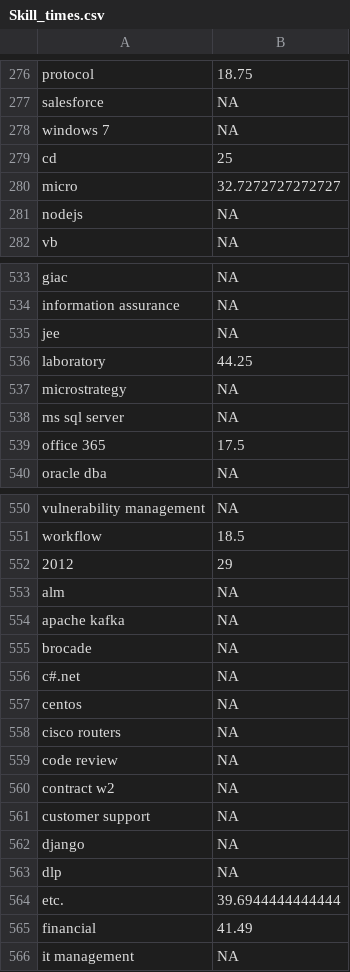
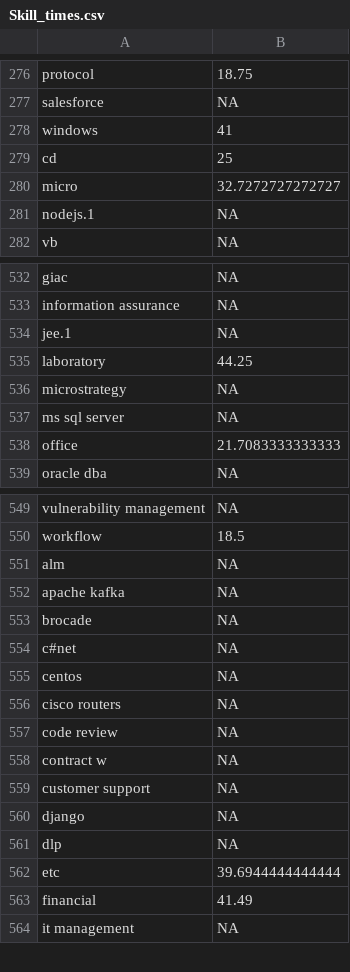
Before and after one commit to Liriax/AI-Talents, a CSV file: Skill_times.csv, drawn as a sheet; only a part is shown, gaps mark what is left out; the diff covers the shown part only.

```diff
--- a/Skill_times.csv
+++ b/Skill_times.csv
@@ -277,6 +277,6 @@
 "salesforce",NA
-"windows 7",NA
+"windows ",41
 "cd",25
 "micro",32.7272727272727
-"nodejs",NA
+"nodejs.1",NA
 "vb",NA
@@ -534,3 +533,3 @@
 "information assurance",NA
-"jee",NA
+"jee.1",NA
 "laboratory",44.25
@@ -538,3 +537,3 @@
 "ms sql server",NA
-"office 365",17.5
+"office ",21.7083333333333
 "oracle dba",NA
@@ -551,3 +550,2 @@
 "workflow",18.5
-"2012",29
 "alm",NA
@@ -555,3 +553,3 @@
 "brocade",NA
-"c#.net",NA
+"c#net",NA
 "centos",NA
@@ -559,3 +557,3 @@
 "code review",NA
-"contract w2",NA
+"contract w",NA
 "customer support",NA
@@ -563,3 +561,3 @@
 "dlp",NA
-"etc.",39.6944444444444
+"etc",39.6944444444444
 "financial",41.49
```
Also changed, not shown: 15 added rows, 27 removed rows and 28 edited cells elsewhere in this file, Cleaned_Glassdoor.csv, Cleaned_edx.csv, 30 other files.
